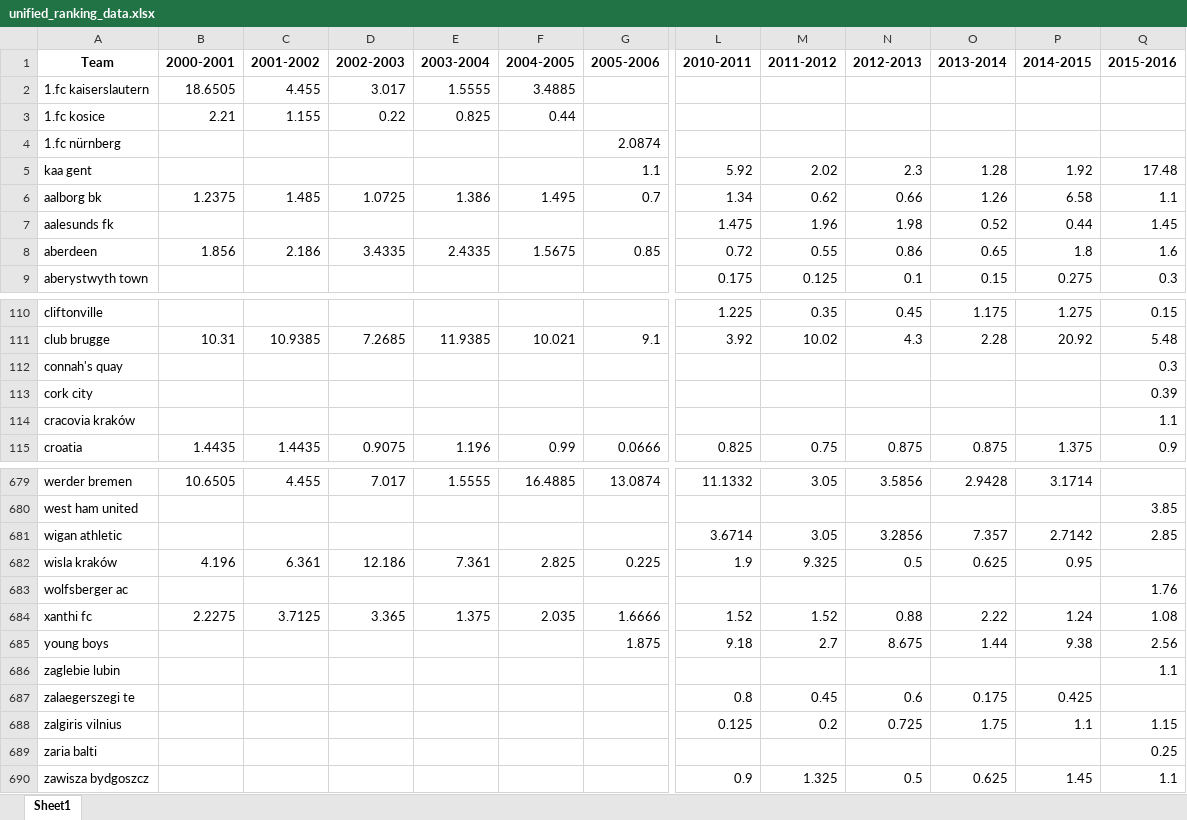
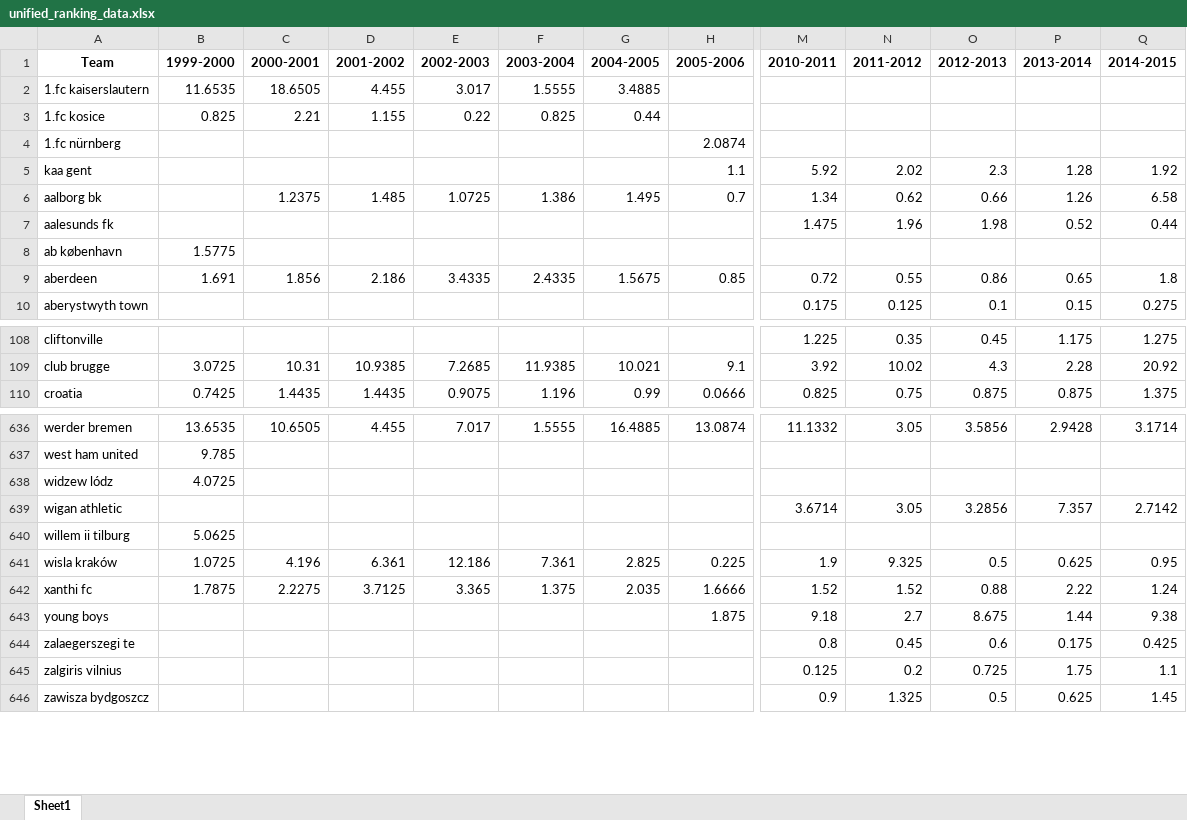
Before and after one commit to DambrosioGiovanni/git-code-project, an Excel workbook: unified_ranking_data.xlsx, sheet Sheet1, drawn as a sheet; only a part is shown, gaps mark what is left out; values as stored, in another font and other column widths than the file's, no borders; removed rows and columns are numbered as before the commit, all else as after; rows hold the shown columns only; the diff covers the shown part only; the diff names each change by its address in the sheet, - before the commit and + after, or states it on an @@ line.

Commit message:
added ranking to the main dataframe

```diff
--- a/unified_ranking_data.xlsx (sheet Sheet1)
+++ b/unified_ranking_data.xlsx (sheet Sheet1)
+column B (1999-2000), rows 2-3: 11.6535 | 0.825; row 9: 1.691; rows 109-110: 3.0725 | 0.7425; rows 636-637: 13.6535 | 9.785; rows 641-642: 1.0725 | 1.7875
-column Q (2015-2016), rows 5-9: 17.48 | 1.1 | 1.45 | 1.6 | 0.3; rows 110-111: 0.15 | 5.48; row 115: 0.9; rows 680-681: 3.85 | 2.85; rows 684-685: 1.08 | 2.56; row 688: 1.15; row 690: 1.1
+row 8: ab københavn | 1.5775
-row 112: connah's quay |  |  |  |  |  |  |  |  |  |  |  | 0.3
-row 113: cork city |  |  |  |  |  |  |  |  |  |  |  | 0.39
-row 114: cracovia kraków |  |  |  |  |  |  |  |  |  |  |  | 1.1
+row 638: widzew lódz | 4.0725
+row 640: willem ii tilburg | 5.0625
-row 683: wolfsberger ac |  |  |  |  |  |  |  |  |  |  |  | 1.76
-row 686: zaglebie lubin |  |  |  |  |  |  |  |  |  |  |  | 1.1
-row 689: zaria balti |  |  |  |  |  |  |  |  |  |  |  | 0.25
```
Also changed, not shown: 3 added rows, 44 removed rows and 1 edited cell elsewhere in this sheet, 7 other files.
